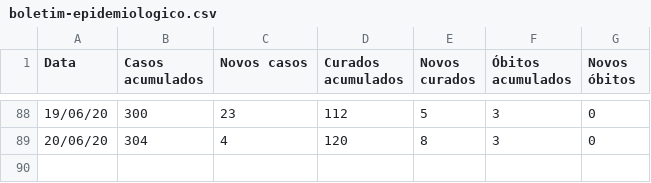
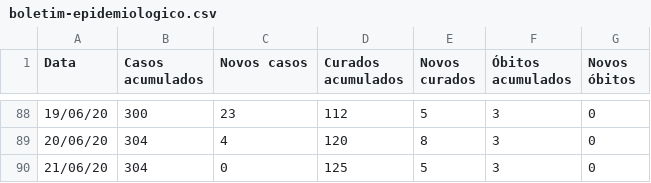
Before and after one commit to ShironCat/covid-19-fernandopolis, a CSV file: boletim-epidemiologico.csv, drawn as a sheet; only a part is shown, gaps mark what is left out.

```diff
--- a/boletim-epidemiologico.csv
+++ b/boletim-epidemiologico.csv
@@ -89 +89,2 @@ Data,Casos acumulados,Novos casos,Curados acumulados,Novos curados,Óbitos acumu
 20/06/20,304,4,120,8,3,0
+21/06/20,304,0,125,5,3,0
```
Also changed, not shown: 3 other files.
